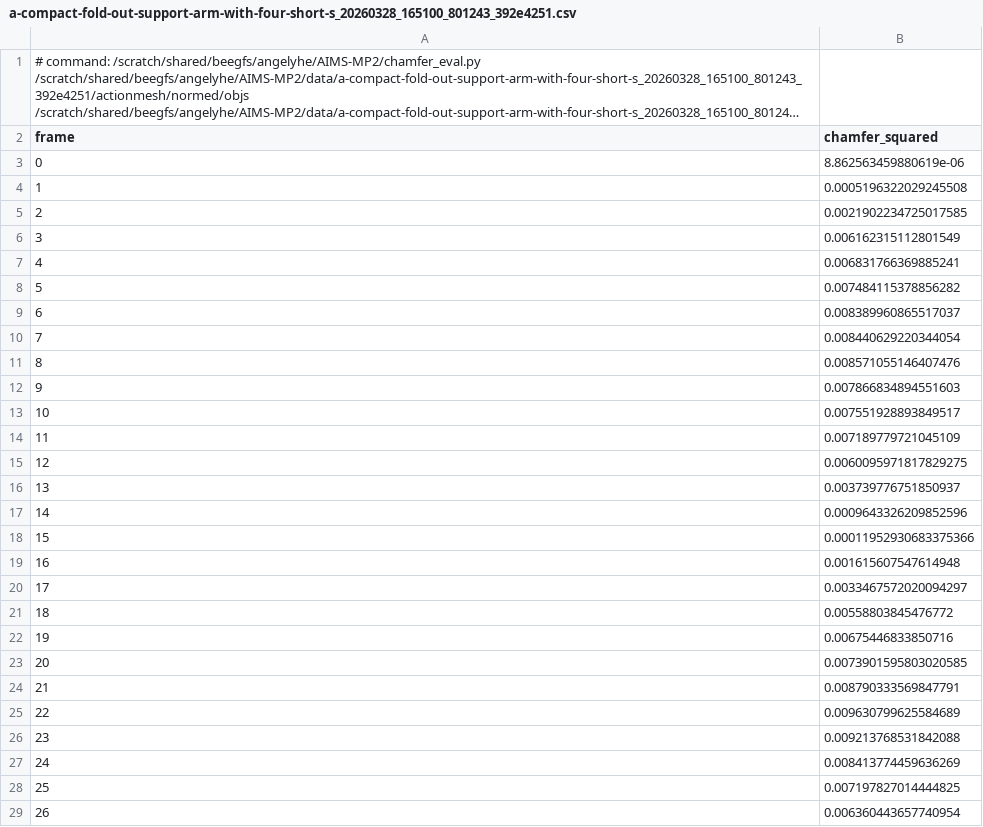
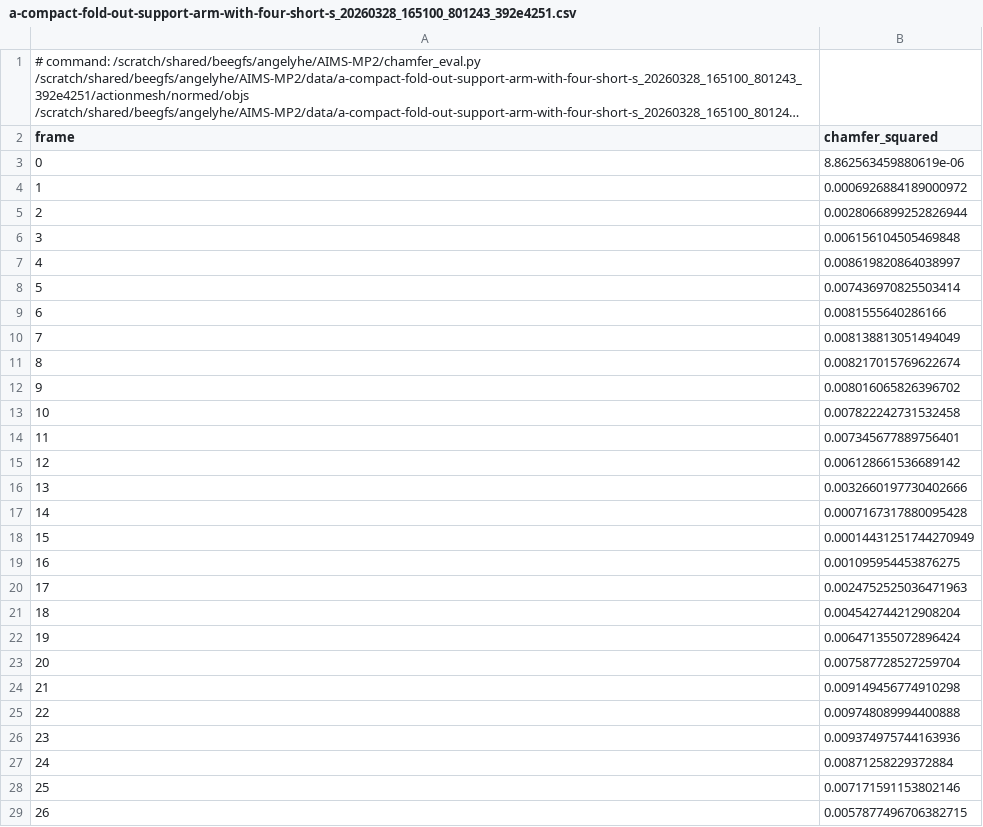
Before and after one commit to 7angel4/actionmesh, a CSV file: eval_results/chamfer/normed/a-compact-fold-out-support-arm-with-four-short-s_20260328_165100_801243_392e4251.csv, drawn as a sheet; only a part is shown; long unchanged cells end in …; the diff covers the shown part only.

```diff
--- a/eval_results/chamfer/normed/a-compact-fold-out-support-arm-with-four-short-s_20260328_165100_801243_392e4251.csv
+++ b/eval_results/chamfer/normed/a-compact-fold-out-support-arm-with-four-short-s_20260328_165100_801243_392e4251.csv
@@ -3,27 +3,27 @@ frame,chamfer_squared
 0,8.862563459880619e-06
-1,0.0005196322029245508
-2,0.0021902234725017585
-3,0.006162315112801549
-4,0.006831766369885241
-5,0.007484115378856282
-6,0.008389960865517037
-7,0.008440629220344054
-8,0.008571055146407476
-9,0.007866834894551603
-10,0.007551928893849517
-11,0.007189779721045109
-12,0.0060095971817829275
-13,0.003739776751850937
-14,0.0009643326209852596
-15,0.00011952930683375366
-16,0.001615607547614948
-17,0.0033467572020094297
-18,0.00558803845476772
-19,0.00675446833850716
-20,0.0073901595803020585
-21,0.008790333569847791
-22,0.009630799625584689
-23,0.009213768531842088
-24,0.008413774459636269
-25,0.007197827014444825
-26,0.006360443657740954
+1,0.0006926884189000972
+2,0.0028066899252826944
+3,0.006156104505469848
+4,0.008619820864038997
+5,0.007436970825503414
+6,0.0081555640286166
+7,0.008138813051494049
+8,0.008217015769622674
+9,0.008016065826396702
+10,0.007822242731532458
+11,0.007345677889756401
+12,0.006128661536689142
+13,0.0032660197730402666
+14,0.0007167317880095428
+15,0.00014431251744270949
+16,0.001095954453876275
+17,0.0024752525036471963
+18,0.004542744212908204
+19,0.006471355072896424
+20,0.007587728527259704
+21,0.009149456774910298
+22,0.009748089994400888
+23,0.009374975744163936
+24,0.00871258229372884
+25,0.007171591153802146
+26,0.0057877496706382715
```
Also changed, not shown: 4 edited cells elsewhere in this file, eval_results/chamfer/normed/a-benchtop-monocular-laboratory-microscope-a-hea_20260331_230942_552800_6c80d18c.csv, eval_results/chamfer/normed/a-casino-slot-machine-with-a-tall-cabinet-a-fron_20260401_024859_195918_39764297.csv, 22 other files.
